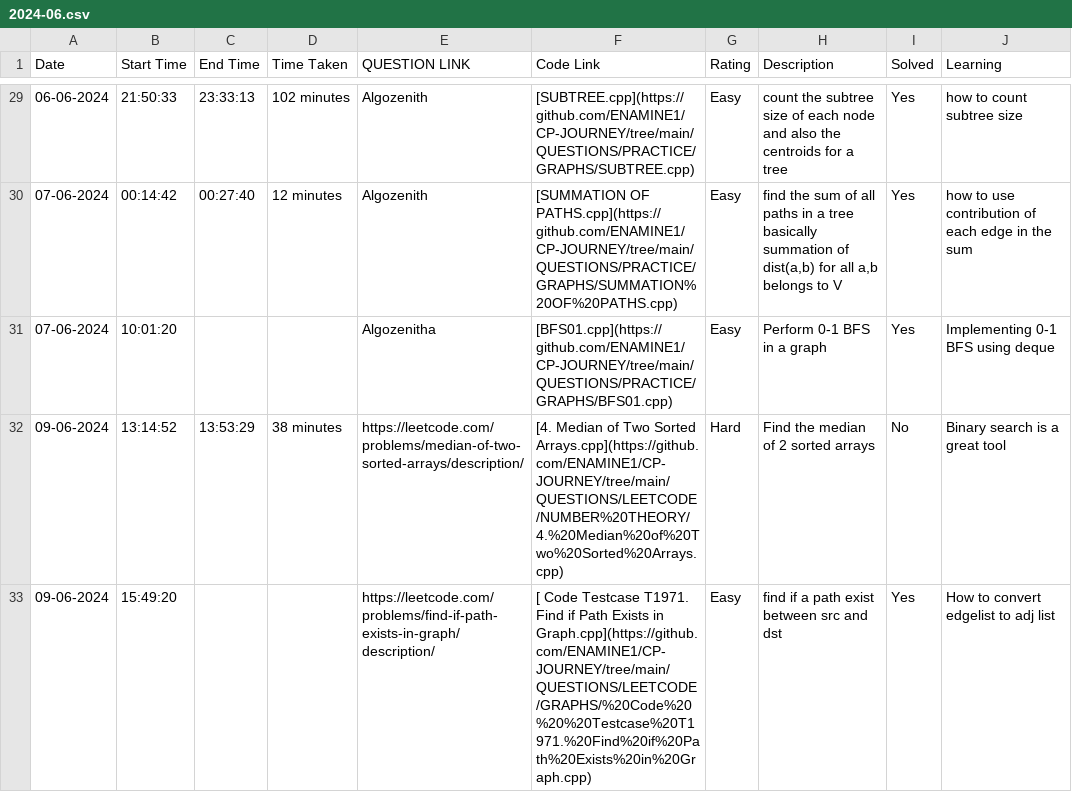
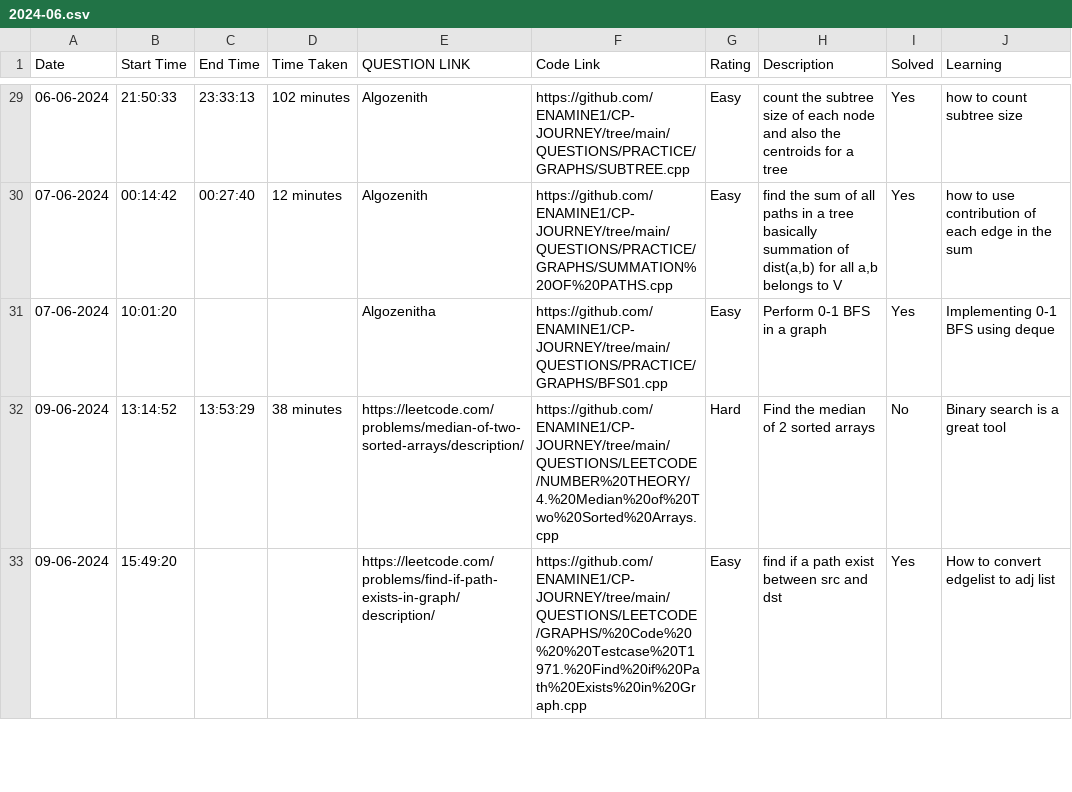
Before and after one commit to ENAMINE1/CP-JOURNEY, a CSV file: HISTORY/2024-06.csv, drawn as a sheet; only a part is shown, gaps mark what is left out; the diff covers the shown part only.

Commit message:
now link to code is availble in the csv

```diff
--- a/HISTORY/2024-06.csv
+++ b/HISTORY/2024-06.csv
@@ -29,5 +29,5 @@ Date,Start Time,End Time,Time Taken,QUESTION LINK,Code Link,Rating,Description,S
-06-06-2024,21:50:33,23:33:13,102 minutes,Algozenith,[SUBTREE.cpp](https://github.com/ENAMINE1/CP-JOURNEY/tree/main/QUESTIONS/PRACTICE/GRAPHS/SUBTREE.cpp),Easy,count the subtree size of each node and also the centroids for a tree,Yes,how to count subtree size
-07-06-2024,00:14:42,00:27:40,12 minutes,Algozenith,[SUMMATION OF PATHS.cpp](https://github.com/ENAMINE1/CP-JOURNEY/tree/main/QUESTIONS/PRACTICE/GRAPHS/SUMMATION%20OF%20PATHS.cpp),Easy,"find the sum of all paths in a tree basically summation of dist(a,b) for all a,b belongs to V",Yes,how to use contribution of each edge in the sum
-07-06-2024,10:01:20,,,Algozenitha,[BFS01.cpp](https://github.com/ENAMINE1/CP-JOURNEY/tree/main/QUESTIONS/PRACTICE/GRAPHS/BFS01.cpp),Easy,Perform 0-1 BFS in a graph,Yes,Implementing 0-1 BFS using deque
-09-06-2024,13:14:52,13:53:29,38 minutes,https://leetcode.com/problems/median-of-two-sorted-arrays/description/,[4. Median of Two Sorted Arrays.cpp](https://github.com/ENAMINE1/CP-JOURNEY/tree/main/QUESTIONS/LEETCODE/NUMBER%20THEORY/4.%20Median%20of%20Two%20Sorted%20Arrays.cpp),Hard,Find the median of 2 sorted arrays,No,Binary search is a great tool
-09-06-2024,15:49:20,,,https://leetcode.com/problems/find-if-path-exists-in-graph/description/,[ Code   Testcase T1971. Find if Path Exists in Graph.cpp](https://github.com/ENAMINE1/CP-JOURNEY/tree/main/QUESTIONS/LEETCODE/GRAPHS/%20Code%20%20%20Testcase%20T1971.%20Find%20if%20Path%20Exists%20in%20Graph.cpp),Easy,find if a path exist between src and dst,Yes,How to convert edgelist to adj list
+06-06-2024,21:50:33,23:33:13,102 minutes,Algozenith,https://github.com/ENAMINE1/CP-JOURNEY/tree/main/QUESTIONS/PRACTICE/GRAPHS/SUBTREE.cpp,Easy,count the subtree size of each node and also the centroids for a tree,Yes,how to count subtree size
+07-06-2024,00:14:42,00:27:40,12 minutes,Algozenith,https://github.com/ENAMINE1/CP-JOURNEY/tree/main/QUESTIONS/PRACTICE/GRAPHS/SUMMATION%20OF%20PATHS.cpp,Easy,"find the sum of all paths in a tree basically summation of dist(a,b) for all a,b belongs to V",Yes,how to use contribution of each edge in the sum
+07-06-2024,10:01:20,,,Algozenitha,https://github.com/ENAMINE1/CP-JOURNEY/tree/main/QUESTIONS/PRACTICE/GRAPHS/BFS01.cpp,Easy,Perform 0-1 BFS in a graph,Yes,Implementing 0-1 BFS using deque
+09-06-2024,13:14:52,13:53:29,38 minutes,https://leetcode.com/problems/median-of-two-sorted-arrays/description/,https://github.com/ENAMINE1/CP-JOURNEY/tree/main/QUESTIONS/LEETCODE/NUMBER%20THEORY/4.%20Median%20of%20Two%20Sorted%20Arrays.cpp,Hard,Find the median of 2 sorted arrays,No,Binary search is a great tool
+09-06-2024,15:49:20,,,https://leetcode.com/problems/find-if-path-exists-in-graph/description/,https://github.com/ENAMINE1/CP-JOURNEY/tree/main/QUESTIONS/LEETCODE/GRAPHS/%20Code%20%20%20Testcase%20T1971.%20Find%20if%20Path%20Exists%20in%20Graph.cpp,Easy,find if a path exist between src and dst,Yes,How to convert edgelist to adj list
```
Also changed, not shown: 42 edited cells elsewhere in this file, 1 other file.
